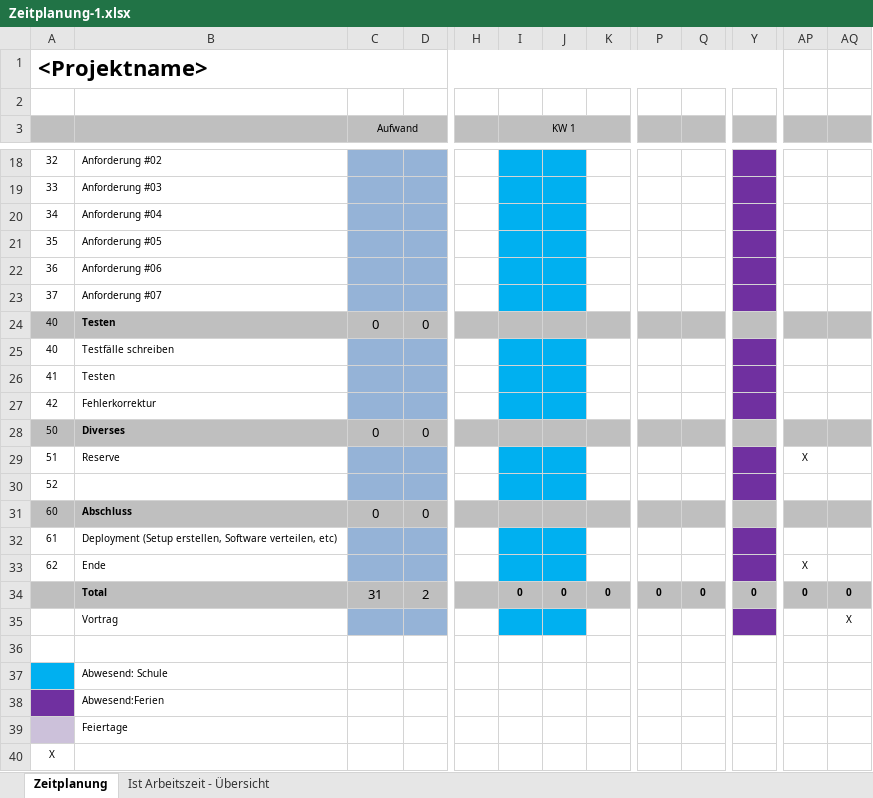
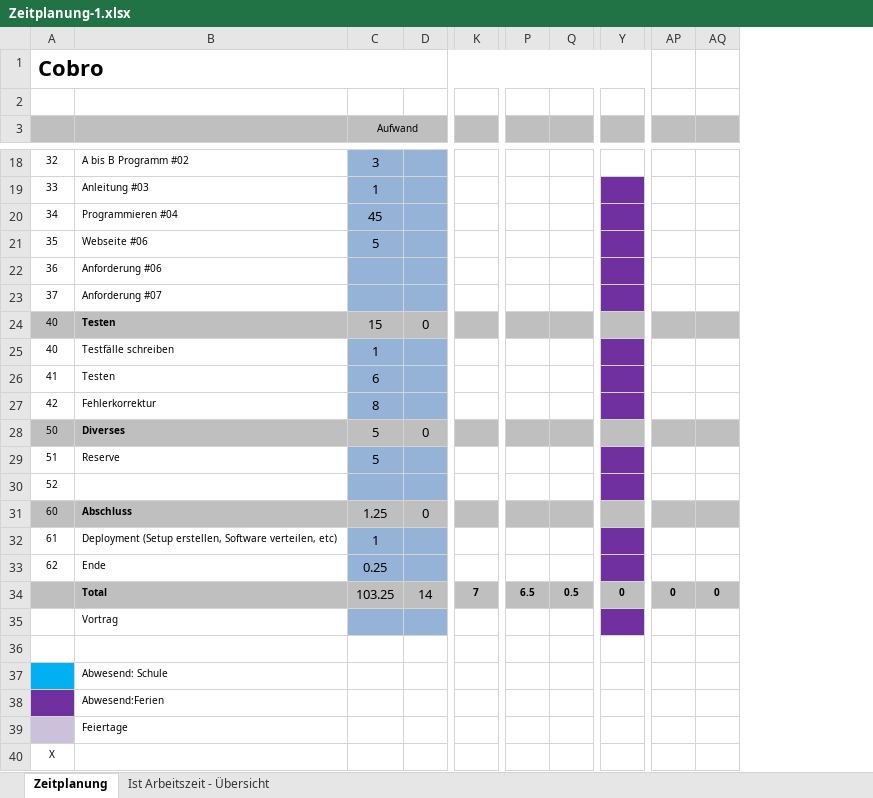
Before and after one commit to Zuloi/cobro, an Excel workbook: doc/Zeitplanung-1.xlsx, sheet Zeitplanung, drawn as a sheet; only a part is shown, gaps mark what is left out; values as stored, in another font and other column widths than the file's, no borders; removed rows and columns are numbered as before the commit, all else as after; the diff covers the shown part only; the diff names each change by its address in the sheet, - before the commit and + after, or states it on an @@ line.

```diff
--- a/doc/Zeitplanung-1.xlsx (sheet Zeitplanung)
+++ b/doc/Zeitplanung-1.xlsx (sheet Zeitplanung)
@@ column H hidden, empty @@
@@ column I (KW 1) hidden, row 34: 0 @@
@@ column J hidden, row 34: 0 @@
-column P, row 34: 0
+column P, row 34: 6.5
-A1: <Projektname>
+A1: Cobro
-B18: Anforderung #02
+B18: A bis B Programm #02
-C18 (Aufwand): (empty)
+C18 (Aufwand): 3
-Y18 fill: #7030A0
+Y18 fill: none
-B19: Anforderung #03
+B19: Anleitung #03
-C19 (Aufwand): (empty)
+C19 (Aufwand): 1
-B20: Anforderung #04
+B20: Programmieren #04
-C20 (Aufwand): (empty)
+C20 (Aufwand): 45
-B21: Anforderung #05
+B21: Webseite #06
-C21 (Aufwand): (empty)
+C21 (Aufwand): 5
-C24 (Aufwand): 0
+C24 (Aufwand): 15
-C25 (Aufwand): (empty)
+C25 (Aufwand): 1
-C26 (Aufwand): (empty)
+C26 (Aufwand): 6
-C27 (Aufwand): (empty)
+C27 (Aufwand): 8
-C28 (Aufwand): 0
+C28 (Aufwand): 5
-C29 (Aufwand): (empty)
+C29 (Aufwand): 5
-AP29: X
+AP29: (empty)
-C31 (Aufwand): 0
+C31 (Aufwand): 1.25
-C32 (Aufwand): (empty)
+C32 (Aufwand): 1
-C33 (Aufwand): (empty)
+C33 (Aufwand): 0.25
-AP33: X
+AP33: (empty)
-C34 (Aufwand): 31
+C34 (Aufwand): 103.25
-D34: 2
+D34: 14
-K34: 0
+K34: 7
-Q34: 0
+Q34: 0.5
-AQ35: X
+AQ35: (empty)
```
Also changed, not shown: 23 edited cells and cell formats elsewhere in this sheet, sheet Ist Arbeitszeit - Übersicht, formulas that keep their value, charts or pictures, 1 other file.
